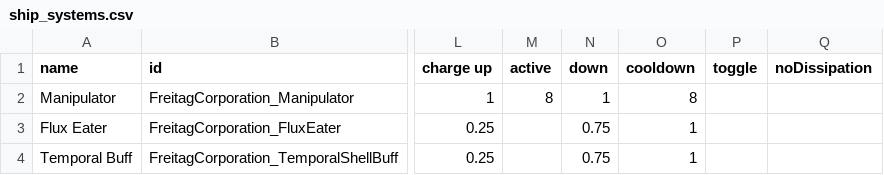
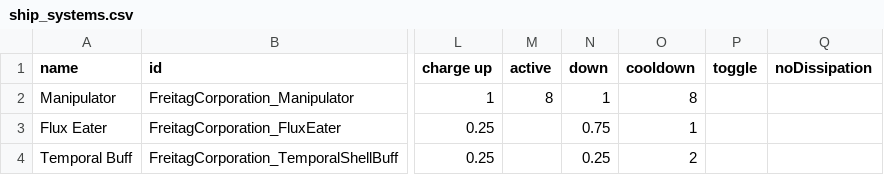
Before and after one commit to Snrasha/FreitagCorporation, a CSV file: data/shipsystems/ship_systems.csv, drawn as a sheet; only a part is shown, gaps mark what is left out; the diff names each change by its address in the sheet, - before the commit and + after, or states it on an @@ line.

```diff
--- a/data/shipsystems/ship_systems.csv
+++ b/data/shipsystems/ship_systems.csv
-N4 (down): 0.75
+N4 (down): 0.25
-O4 (cooldown): 1
+O4 (cooldown): 2
```
Also changed, not shown: 4 other files.
